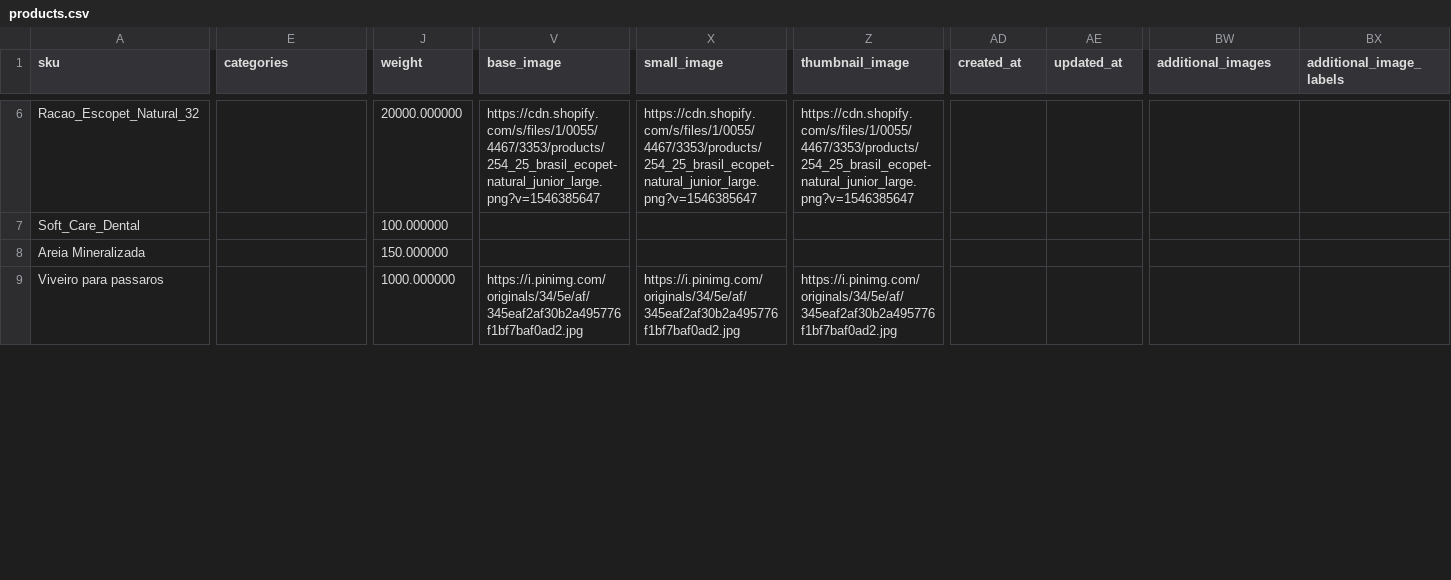
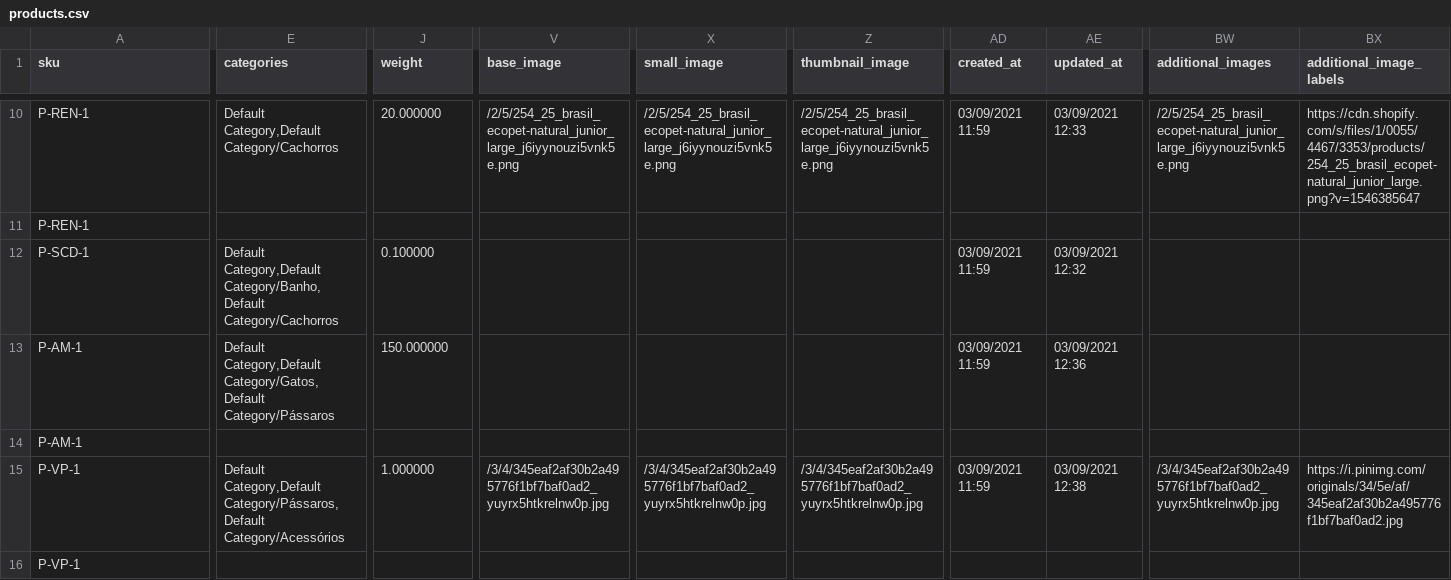
Before and after one commit to GustavoMeloWebjump/projeto-final-grupo-2, a CSV file: app/code/Webjump/Backend/Model/Product/csv/products.csv, drawn as a sheet; only a part is shown, gaps mark what is left out; addresses are those after the commit; rows hold the shown columns only; the diff covers the shown part only; the diff names each change by its address in the sheet, - before the commit and + after, or states it on an @@ line.

```diff
--- a/app/code/Webjump/Backend/Model/Product/csv/products.csv
+++ b/app/code/Webjump/Backend/Model/Product/csv/products.csv
-A10 (sku): Racao_Escopet_Natural_32
+A10 (sku): P-REN-1
-E10 (categories): (empty)
+E10 (categories): Default Category,Default Category/Cachorros
-J10 (weight): 20000.000000
+J10 (weight): 20.000000
-V10 (base_image): https://cdn.shopify.com/s/files/1/0055/4467/3353/products/254_25_brasil_ecopet-natural_junior_large.png?v=1546385647
+V10 (base_image): /2/5/254_25_brasil_ecopet-natural_junior_large_j6iyynouzi5vnk5e.png
-X10 (small_image): https://cdn.shopify.com/s/files/1/0055/4467/3353/products/254_25_brasil_ecopet-natural_junior_large.png?v=1546385647
+X10 (small_image): /2/5/254_25_brasil_ecopet-natural_junior_large_j6iyynouzi5vnk5e.png
-Z10 (thumbnail_image): https://cdn.shopify.com/s/files/1/0055/4467/3353/products/254_25_brasil_ecopet-natural_junior_large.png?v=1546385647
+Z10 (thumbnail_image): /2/5/254_25_brasil_ecopet-natural_junior_large_j6iyynouzi5vnk5e.png
-AD10 (created_at): (empty)
+AD10 (created_at): 03/09/2021 11:59
-AE10 (updated_at): (empty)
+AE10 (updated_at): 03/09/2021 12:33
-BW10 (additional_images): (empty)
+BW10 (additional_images): /2/5/254_25_brasil_ecopet-natural_junior_large_j6iyynouzi5vnk5e.png
-BX10 (additional_image_labels): (empty)
+BX10 (additional_image_labels): https://cdn.shopify.com/s/files/1/0055/4467/3353/products/254_25_brasil_ecopet-natural_junior_large.png?v=1546385647
+row 11: P-REN-1
-A12 (sku): Soft_Care_Dental
+A12 (sku): P-SCD-1
-E12 (categories): (empty)
+E12 (categories): Default Category,Default Category/Banho,Default Category/Cachorros
-J12 (weight): 100.000000
+J12 (weight): 0.100000
-AD12:AD13 (created_at): (empty)
+AD12:AD13 (created_at): 03/09/2021 11:59
-AE12 (updated_at): (empty)
+AE12 (updated_at): 03/09/2021 12:32
-A13 (sku): Areia Mineralizada
+A13 (sku): P-AM-1
-E13 (categories): (empty)
+E13 (categories): Default Category,Default Category/Gatos,Default Category/Pássaros
-AE13 (updated_at): (empty)
+AE13 (updated_at): 03/09/2021 12:36
+row 14: P-AM-1
-A15 (sku): Viveiro para passaros
+A15 (sku): P-VP-1
-E15 (categories): (empty)
+E15 (categories): Default Category,Default Category/Pássaros,Default Category/Acessórios
-J15 (weight): 1000.000000
+J15 (weight): 1.000000
-V15 (base_image): https://i.pinimg.com/originals/34/5e/af/345eaf2af30b2a495776f1bf7baf0ad2.jpg
+V15 (base_image): /3/4/345eaf2af30b2a495776f1bf7baf0ad2_yuyrx5htkrelnw0p.jpg
-X15 (small_image): https://i.pinimg.com/originals/34/5e/af/345eaf2af30b2a495776f1bf7baf0ad2.jpg
+X15 (small_image): /3/4/345eaf2af30b2a495776f1bf7baf0ad2_yuyrx5htkrelnw0p.jpg
-Z15 (thumbnail_image): https://i.pinimg.com/originals/34/5e/af/345eaf2af30b2a495776f1bf7baf0ad2.jpg
+Z15 (thumbnail_image): /3/4/345eaf2af30b2a495776f1bf7baf0ad2_yuyrx5htkrelnw0p.jpg
-AD15 (created_at): (empty)
+AD15 (created_at): 03/09/2021 11:59
-AE15 (updated_at): (empty)
+AE15 (updated_at): 03/09/2021 12:38
-BW15 (additional_images): (empty)
+BW15 (additional_images): /3/4/345eaf2af30b2a495776f1bf7baf0ad2_yuyrx5htkrelnw0p.jpg
-BX15 (additional_image_labels): (empty)
+BX15 (additional_image_labels): https://i.pinimg.com/originals/34/5e/af/345eaf2af30b2a495776f1bf7baf0ad2.jpg
+row 16: P-VP-1
```
Also changed, not shown: 8 added rows and 66 edited cells elsewhere in this file, app/code/Webjump/Backend/Model/Product/csv/stock.csv.
